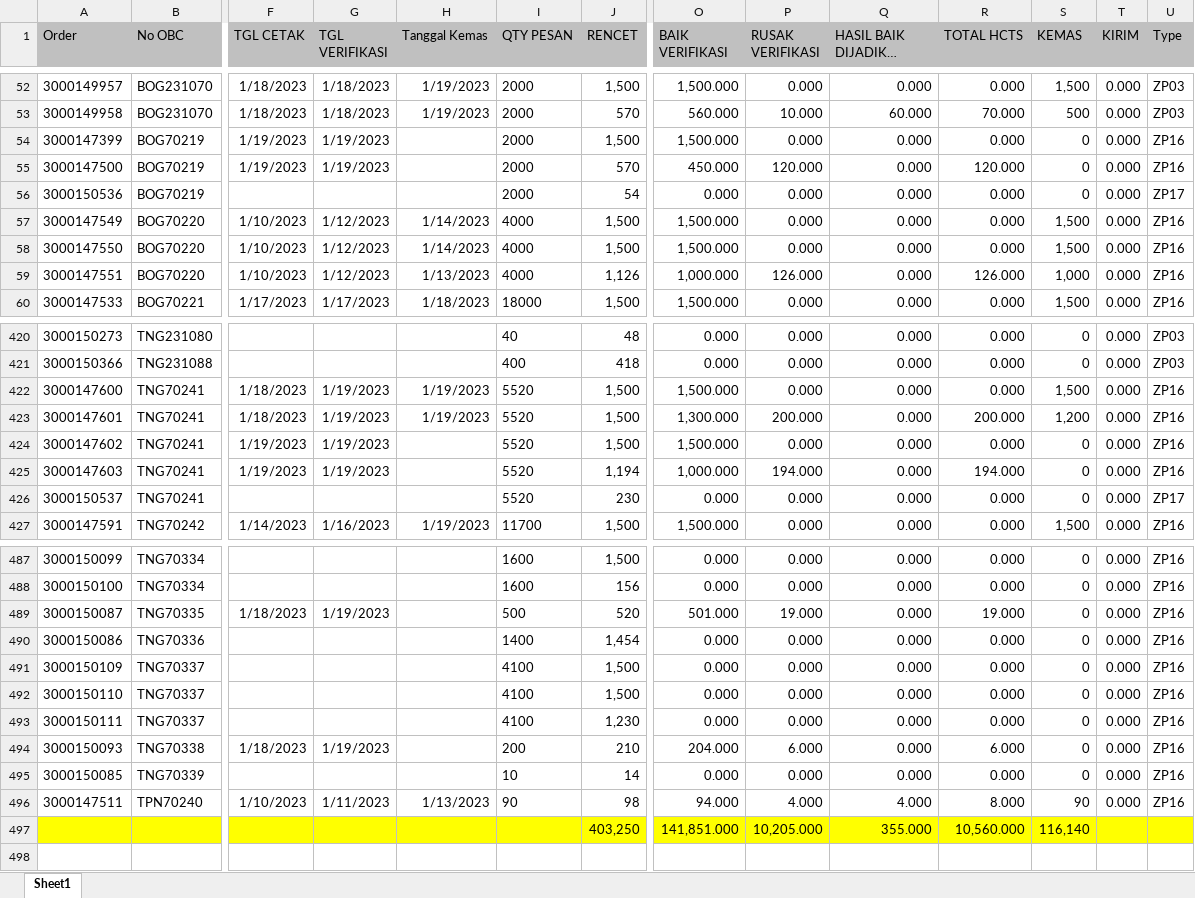
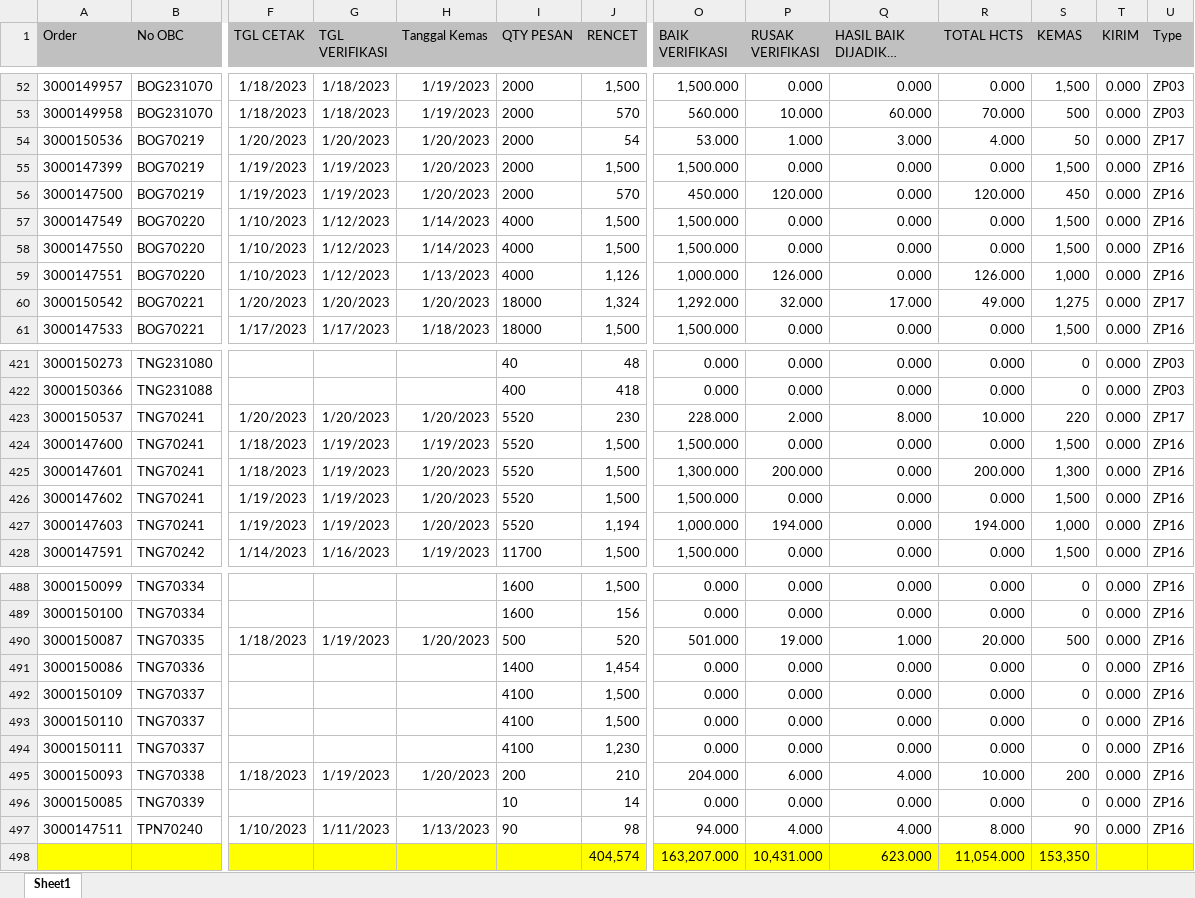
Before and after one commit to vixia05/Sirine-Remake, an Excel workbook: public/excel/harian m.XLSX, sheet Sheet1, drawn as a sheet; only a part is shown, gaps mark what is left out; long unchanged cells end in …; values as stored, in another font and other column widths than the file's, no borders; removed rows and columns are numbered as before the commit, all else as after; rows hold the shown columns only; the diff covers the shown part only; the diff names each change by its address in the sheet, - before the commit and + after, or states it on an @@ line.

```diff
--- a/public/excel/harian m.XLSX (sheet Sheet1)
+++ b/public/excel/harian m.XLSX (sheet Sheet1)
+row 54: 3000150536 | BOG70219 | 1/20/2023 | 1/20/2023 | 1/20/2023 | 2000 | 54 | 53.000 | 1.000 | 3.000 | 4.000 | 50 | 0.000 | ZP17
-H55:H56 (Tanggal Kemas): (empty)
+H55:H56 (Tanggal Kemas): 1/20/2023
-S55 (KEMAS): 0
+S55 (KEMAS): 1,500
-S56 (KEMAS): 0
+S56 (KEMAS): 450
-row 56: 3000150536 | BOG70219 |  |  |  | 2000 | 54 | 0.000 | 0.000 | 0.000 | 0.000 | 0 | 0.000 | ZP17
+row 60: 3000150542 | BOG70221 | 1/20/2023 | 1/20/2023 | 1/20/2023 | 18000 | 1,324 | 1,292.000 | 32.000 | 17.000 | 49.000 | 1,275 | 0.000 | ZP17
+row 423: 3000150537 | TNG70241 | 1/20/2023 | 1/20/2023 | 1/20/2023 | 5520 | 230 | 228.000 | 2.000 | 8.000 | 10.000 | 220 | 0.000 | ZP17
-H425 (Tanggal Kemas): 1/19/2023
+H425 (Tanggal Kemas): 1/20/2023
-S425 (KEMAS): 1,200
+S425 (KEMAS): 1,300
-H426:H427 (Tanggal Kemas): (empty)
+H426:H427 (Tanggal Kemas): 1/20/2023
-S426 (KEMAS): 0
+S426 (KEMAS): 1,500
-S427 (KEMAS): 0
+S427 (KEMAS): 1,000
-row 426: 3000150537 | TNG70241 |  |  |  | 5520 | 230 | 0.000 | 0.000 | 0.000 | 0.000 | 0 | 0.000 | ZP17
-H490 (Tanggal Kemas): (empty)
+H490 (Tanggal Kemas): 1/20/2023
-Q490 (HASIL BAIK DIJADIKAN HCTS): 0.000
+Q490 (HASIL BAIK DIJADIKAN HCTS): 1.000
-R490 (TOTAL HCTS): 19.000
+R490 (TOTAL HCTS): 20.000
-S490 (KEMAS): 0
+S490 (KEMAS): 500
-H495 (Tanggal Kemas): (empty)
+H495 (Tanggal Kemas): 1/20/2023
-Q495 (HASIL BAIK DIJADIKAN HCTS): 0.000
+Q495 (HASIL BAIK DIJADIKAN HCTS): 4.000
-R495 (TOTAL HCTS): 6.000
+R495 (TOTAL HCTS): 10.000
-S495 (KEMAS): 0
+S495 (KEMAS): 200
-row 497:  |  |  |  |  |  | 403,250 | 141,851.000 | 10,205.000 | 355.000 | 10,560.000 | 116,140
+row 498:  |  |  |  |  |  | 404,574 | 163,207.000 | 10,431.000 | 623.000 | 11,054.000 | 153,350
```
Also changed, not shown: 9 added rows, 9 removed rows, 8 moved rows and 238 edited cells elsewhere in this sheet, public/excel/harian pcht.XLSX, 10 other files.
